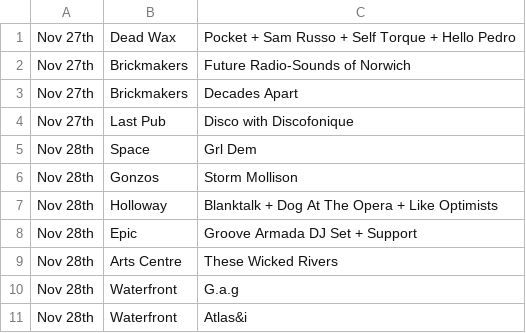
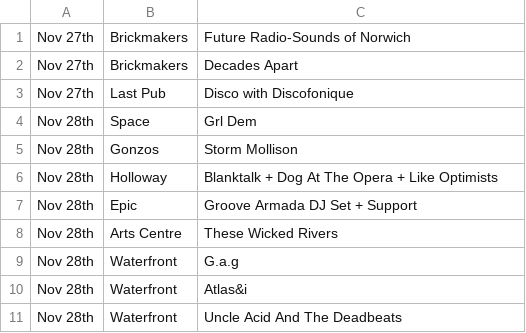
Before and after one commit to nathankjw/GigsNorwich-scraper, a CSV file: scraped_data/instagram/2026-11_24-30_page3of5.csv, drawn as a sheet.

```diff
--- a/scraped_data/instagram/2026-11_24-30_page3of5.csv
+++ b/scraped_data/instagram/2026-11_24-30_page3of5.csv
@@ -1,2 +1 @@
-Nov 27th,Dead Wax,Pocket + Sam Russo + Self Torque + Hello Pedro
 Nov 27th,Brickmakers,Future Radio-Sounds of Norwich
@@ -11 +10,2 @@ Nov 28th,Waterfront,G.a.g
 Nov 28th,Waterfront,Atlas&i
+Nov 28th,Waterfront,Uncle Acid And The Deadbeats
```
Also changed, not shown: scraped_data/instagram/2026-11_24-30_page1of5.csv, scraped_data/instagram/2026-11_24-30_page2of5.csv, 6 other files.
